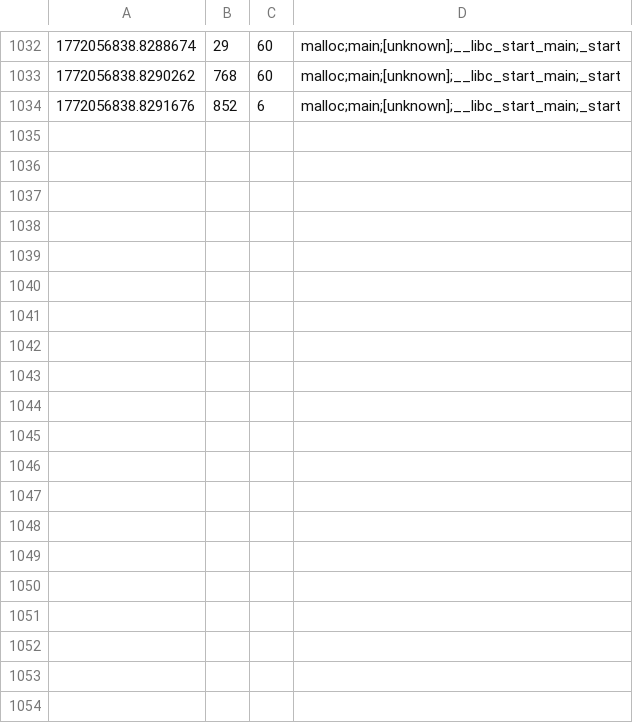
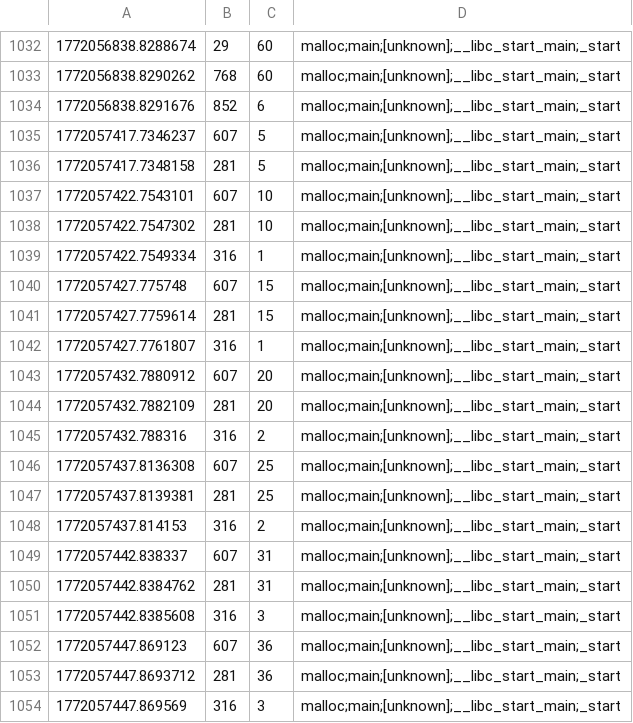
Before and after one commit to mskansara/ai-memory-leak-detector, a CSV file: data/memory_telemetry.csv, drawn as a sheet; only a part is shown, gaps mark what is left out; the diff covers the shown part only.

```diff
--- a/data/memory_telemetry.csv
+++ b/data/memory_telemetry.csv
@@ -1034 +1034,21 @@
 1772056838.8291676,852,6,malloc;main;[unknown];__libc_start_main;_start
+1772057417.7346237,607,5,malloc;main;[unknown];__libc_start_main;_start
+1772057417.7348158,281,5,malloc;main;[unknown];__libc_start_main;_start
+1772057422.7543101,607,10,malloc;main;[unknown];__libc_start_main;_start
+1772057422.7547302,281,10,malloc;main;[unknown];__libc_start_main;_start
+1772057422.7549334,316,1,malloc;main;[unknown];__libc_start_main;_start
+1772057427.775748,607,15,malloc;main;[unknown];__libc_start_main;_start
+1772057427.7759614,281,15,malloc;main;[unknown];__libc_start_main;_start
+1772057427.7761807,316,1,malloc;main;[unknown];__libc_start_main;_start
+1772057432.7880912,607,20,malloc;main;[unknown];__libc_start_main;_start
+1772057432.7882109,281,20,malloc;main;[unknown];__libc_start_main;_start
+1772057432.788316,316,2,malloc;main;[unknown];__libc_start_main;_start
+1772057437.8136308,607,25,malloc;main;[unknown];__libc_start_main;_start
+1772057437.8139381,281,25,malloc;main;[unknown];__libc_start_main;_start
+1772057437.814153,316,2,malloc;main;[unknown];__libc_start_main;_start
+1772057442.838337,607,31,malloc;main;[unknown];__libc_start_main;_start
+1772057442.8384762,281,31,malloc;main;[unknown];__libc_start_main;_start
+1772057442.8385608,316,3,malloc;main;[unknown];__libc_start_main;_start
+1772057447.869123,607,36,malloc;main;[unknown];__libc_start_main;_start
+1772057447.8693712,281,36,malloc;main;[unknown];__libc_start_main;_start
+1772057447.869569,316,3,malloc;main;[unknown];__libc_start_main;_start
```
Also changed, not shown: 15 added rows elsewhere in this file, 1 other file.
